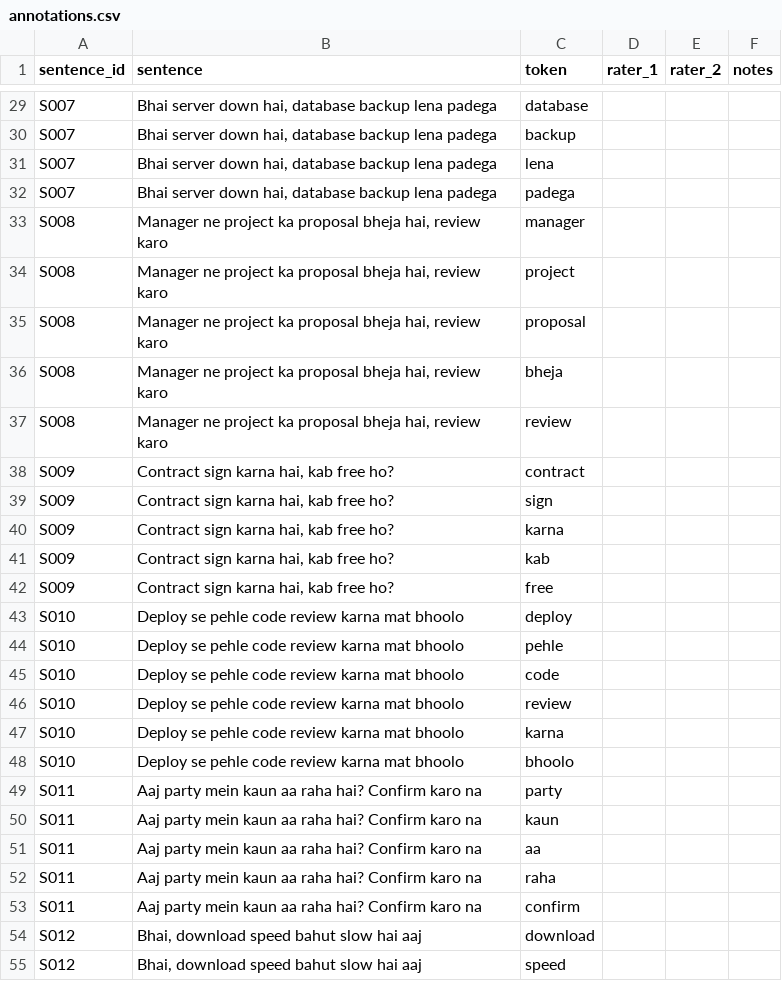
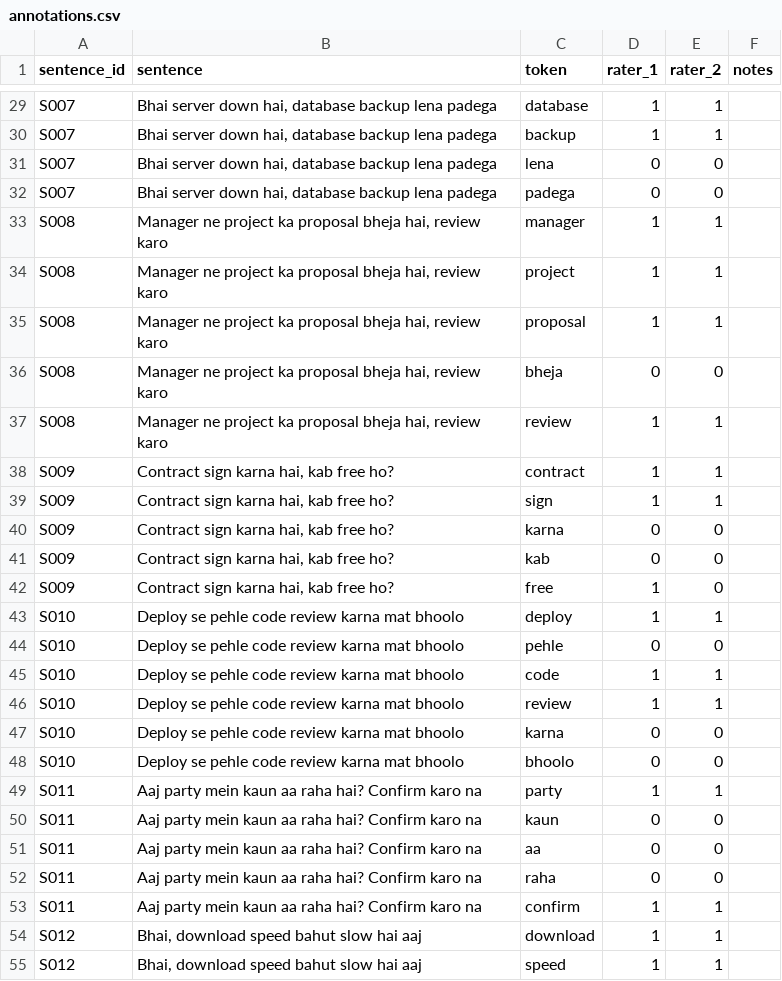
Before and after one commit to ISHANTARE/Project-1, a CSV file: data/evaluation/annotations.csv, drawn as a sheet; only a part is shown, gaps mark what is left out; the diff covers the shown part only; the diff names each change by its address in the sheet, - before the commit and + after, or states it on an @@ line.

```diff
--- a/data/evaluation/annotations.csv
+++ b/data/evaluation/annotations.csv
-D29:D30 (rater_1): (empty)
+D29:D30 (rater_1): 1
-E29:E30 (rater_2): (empty)
+E29:E30 (rater_2): 1
-D31:D32 (rater_1): (empty)
+D31:D32 (rater_1): 0
-E31:E32 (rater_2): (empty)
+E31:E32 (rater_2): 0
-D33:D35 (rater_1): (empty)
+D33:D35 (rater_1): 1
-E33:E35 (rater_2): (empty)
+E33:E35 (rater_2): 1
-D36 (rater_1): (empty)
+D36 (rater_1): 0
-E36 (rater_2): (empty)
+E36 (rater_2): 0
-D37:D39 (rater_1): (empty)
+D37:D39 (rater_1): 1
-E37:E39 (rater_2): (empty)
+E37:E39 (rater_2): 1
-D40:D41 (rater_1): (empty)
+D40:D41 (rater_1): 0
-E40:E42 (rater_2): (empty)
+E40:E42 (rater_2): 0
-D42:D43 (rater_1): (empty)
+D42:D43 (rater_1): 1
-E43 (rater_2): (empty)
+E43 (rater_2): 1
-D44 (rater_1): (empty)
+D44 (rater_1): 0
-E44 (rater_2): (empty)
+E44 (rater_2): 0
-D45:D46 (rater_1): (empty)
+D45:D46 (rater_1): 1
-E45:E46 (rater_2): (empty)
+E45:E46 (rater_2): 1
-D47:D48 (rater_1): (empty)
+D47:D48 (rater_1): 0
-E47:E48 (rater_2): (empty)
+E47:E48 (rater_2): 0
-D49 (rater_1): (empty)
+D49 (rater_1): 1
-E49 (rater_2): (empty)
+E49 (rater_2): 1
-D50:D52 (rater_1): (empty)
+D50:D52 (rater_1): 0
-E50:E52 (rater_2): (empty)
+E50:E52 (rater_2): 0
-D53:D55 (rater_1): (empty)
+D53:D55 (rater_1): 1
-E53:E55 (rater_2): (empty)
+E53:E55 (rater_2): 1
```
Also changed, not shown: 126 edited cells elsewhere in this file, 7 other files.
